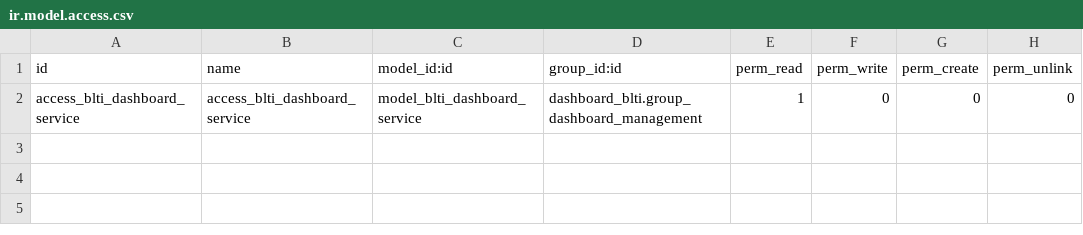
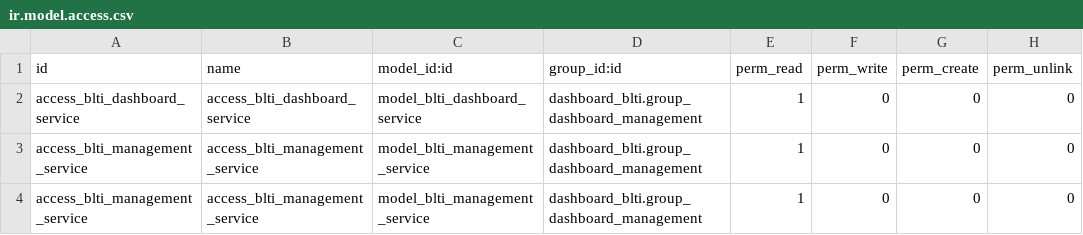
Before and after one commit to thyodev/odoo, a CSV file: security/ir.model.access.csv, drawn as a sheet; the diff names each change by its address in the sheet, - before the commit and + after, or states it on an @@ line.

```diff
--- a/security/ir.model.access.csv
+++ b/security/ir.model.access.csv
+row 3: access_blti_management_service | access_blti_management_service | model_blti_management_service | dashboard_blti.group_dashboard_management | 1 | 0 | 0 | 0
+row 4: access_blti_management_service | access_blti_management_service | model_blti_management_service | dashboard_blti.group_dashboard_management | 1 | 0 | 0 | 0
```
Also changed, not shown: 5 other files.
